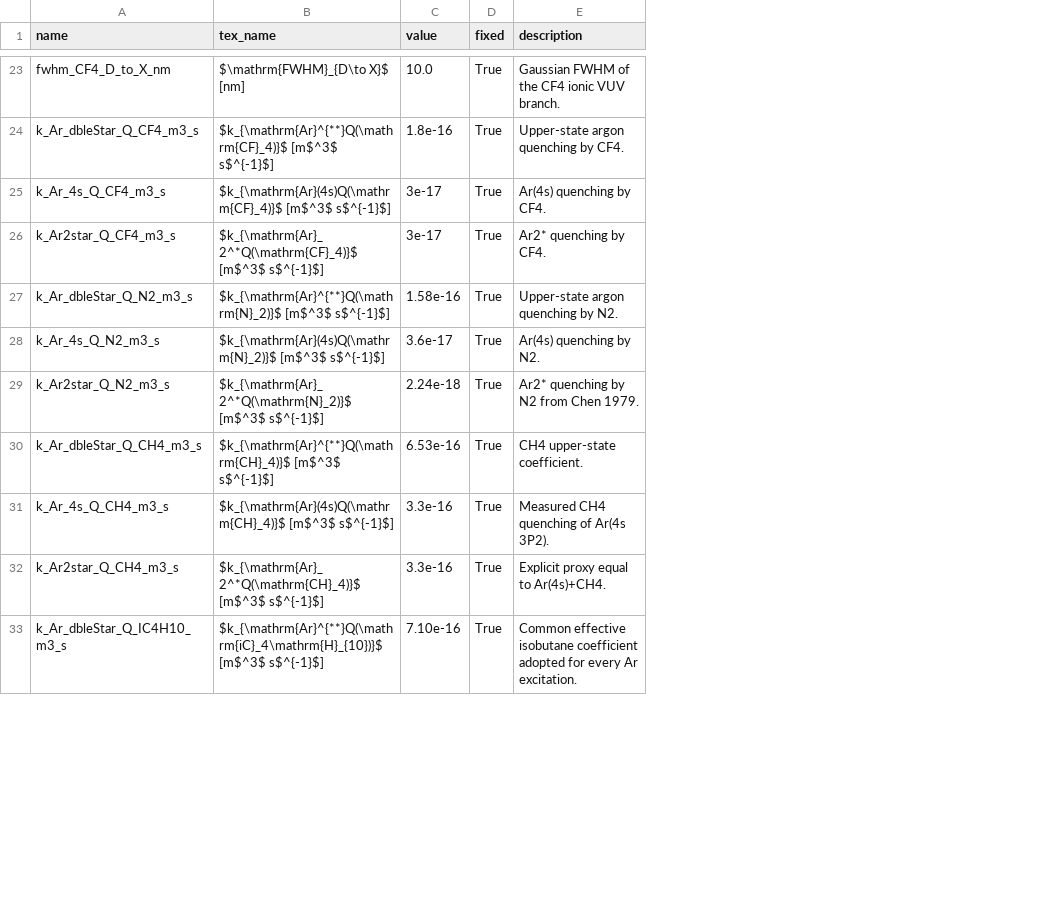
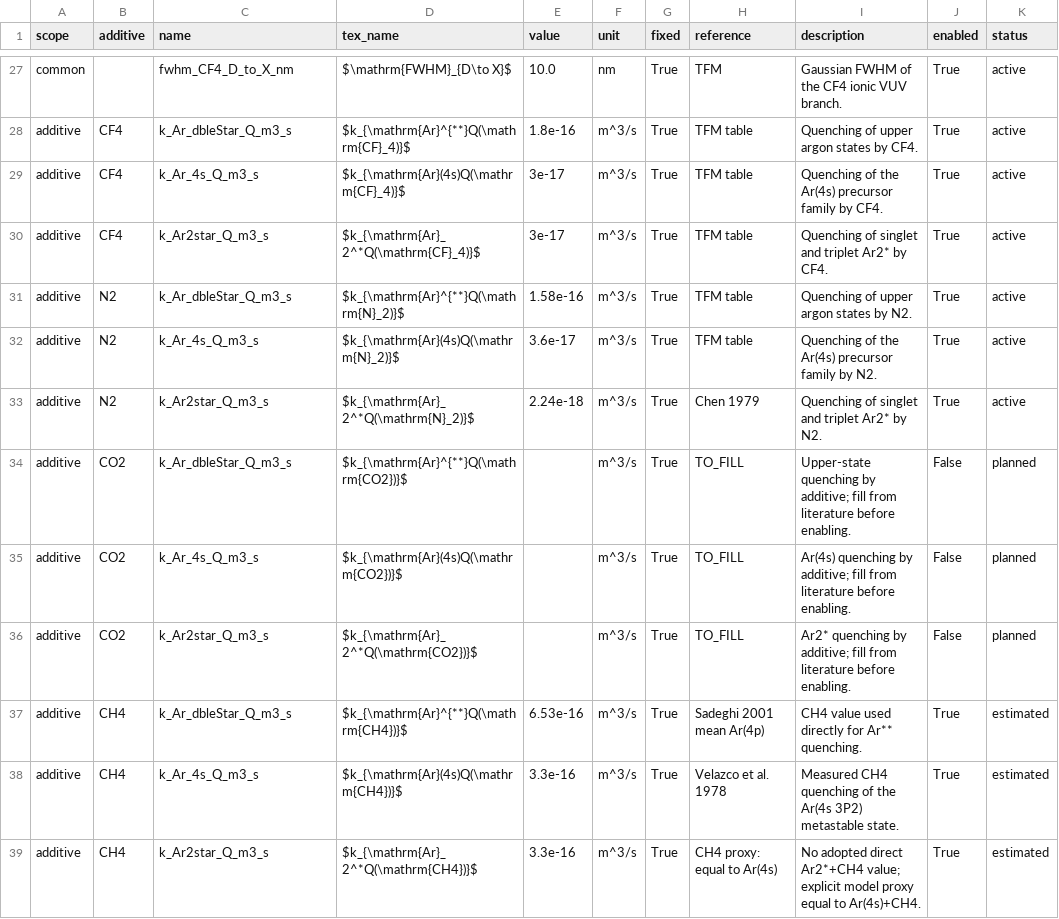
Before and after one commit to Godanitt/secondaryAvalanches, a CSV file: data/parameters/Ar2nd_continium.csv, drawn as a sheet; only a part is shown, gaps mark what is left out; removed rows and columns are numbered as before the commit, all else as after; the diff covers the shown part only; the diff names each change by its address in the sheet, - before the commit and + after, or states it on an @@ line.

Commit message:
Improvement of time excitation + new model of ar vuv

```diff
--- a/data/parameters/Ar2nd_continium.csv
+++ b/data/parameters/Ar2nd_continium.csv
+column A (scope), rows 27-33: common | additive | additive | additive | additive | additive | additive; rows 37-39: all additive
+column B (additive), rows 28-33: CF4 | CF4 | CF4 | N2 | N2 | N2; rows 37-39: all CH4
+column F (unit), rows 27-33: nm | m^3/s | m^3/s | m^3/s | m^3/s | m^3/s | m^3/s; rows 37-39: all m^3/s
+column H (reference), rows 27-33: TFM | TFM table | TFM table | TFM table | TFM table | TFM table | Chen 1979; rows 37-39: Sadeghi 2001 mean Ar(4p) | Velazco et al. 1978 | CH4 proxy: equal to Ar(4s)
+column J (enabled), rows 27-33: all True; rows 37-39: all True
+column K (status), rows 27-33: all active; rows 37-39: all estimated
-D27 (tex_name): $\mathrm{FWHM}_{D\to X}$ [nm]
+D27 (tex_name): $\mathrm{FWHM}_{D\to X}$
-C28 (name): k_Ar_dbleStar_Q_CF4_m3_s
+C28 (name): k_Ar_dbleStar_Q_m3_s
-D28 (tex_name): $k_{\mathrm{Ar}^{**}Q(\mathrm{CF}_4)}$ [m$^3$ s$^{-1}$]
+D28 (tex_name): $k_{\mathrm{Ar}^{**}Q(\mathrm{CF}_4)}$
-I28 (description): Upper-state argon quenching by CF4.
+I28 (description): Quenching of upper argon states by CF4.
-C29 (name): k_Ar_4s_Q_CF4_m3_s
+C29 (name): k_Ar_4s_Q_m3_s
-D29 (tex_name): $k_{\mathrm{Ar}(4s)Q(\mathrm{CF}_4)}$ [m$^3$ s$^{-1}$]
+D29 (tex_name): $k_{\mathrm{Ar}(4s)Q(\mathrm{CF}_4)}$
-I29 (description): Ar(4s) quenching by CF4.
+I29 (description): Quenching of the Ar(4s) precursor family by CF4.
-C30 (name): k_Ar2star_Q_CF4_m3_s
+C30 (name): k_Ar2star_Q_m3_s
-D30 (tex_name): $k_{\mathrm{Ar}_2^*Q(\mathrm{CF}_4)}$ [m$^3$ s$^{-1}$]
+D30 (tex_name): $k_{\mathrm{Ar}_2^*Q(\mathrm{CF}_4)}$
-I30 (description): Ar2* quenching by CF4.
+I30 (description): Quenching of singlet and triplet Ar2* by CF4.
-C31 (name): k_Ar_dbleStar_Q_N2_m3_s
+C31 (name): k_Ar_dbleStar_Q_m3_s
-D31 (tex_name): $k_{\mathrm{Ar}^{**}Q(\mathrm{N}_2)}$ [m$^3$ s$^{-1}$]
+D31 (tex_name): $k_{\mathrm{Ar}^{**}Q(\mathrm{N}_2)}$
-I31 (description): Upper-state argon quenching by N2.
+I31 (description): Quenching of upper argon states by N2.
-C32 (name): k_Ar_4s_Q_N2_m3_s
+C32 (name): k_Ar_4s_Q_m3_s
-D32 (tex_name): $k_{\mathrm{Ar}(4s)Q(\mathrm{N}_2)}$ [m$^3$ s$^{-1}$]
+D32 (tex_name): $k_{\mathrm{Ar}(4s)Q(\mathrm{N}_2)}$
-I32 (description): Ar(4s) quenching by N2.
+I32 (description): Quenching of the Ar(4s) precursor family by N2.
-C33 (name): k_Ar2star_Q_N2_m3_s
+C33 (name): k_Ar2star_Q_m3_s
-D33 (tex_name): $k_{\mathrm{Ar}_2^*Q(\mathrm{N}_2)}$ [m$^3$ s$^{-1}$]
+D33 (tex_name): $k_{\mathrm{Ar}_2^*Q(\mathrm{N}_2)}$
-I33 (description): Ar2* quenching by N2 from Chen 1979.
+I33 (description): Quenching of singlet and triplet Ar2* by N2.
+row 34: additive | CO2 | k_Ar_dbleStar_Q_m3_s | $k_{\mathrm{Ar}^{**}Q(\mathrm{CO2})}$ |  | m^3/s | True | TO_FILL | Upper-state quenching by additive; fill from literature before enabling. | False | planned
+row 35: additive | CO2 | k_Ar_4s_Q_m3_s | $k_{\mathrm{Ar}(4s)Q(\mathrm{CO2})}$ |  | m^3/s | True | TO_FILL | Ar(4s) quenching by additive; fill from literature before enabling. | False | planned
+row 36: additive | CO2 | k_Ar2star_Q_m3_s | $k_{\mathrm{Ar}_2^*Q(\mathrm{CO2})}$ |  | m^3/s | True | TO_FILL | Ar2* quenching by additive; fill from literature before enabling. | False | planned
-C37 (name): k_Ar_dbleStar_Q_CH4_m3_s
+C37 (name): k_Ar_dbleStar_Q_m3_s
-D37 (tex_name): $k_{\mathrm{Ar}^{**}Q(\mathrm{CH}_4)}$ [m$^3$ s$^{-1}$]
+D37 (tex_name): $k_{\mathrm{Ar}^{**}Q(\mathrm{CH4})}$
-I37 (description): CH4 upper-state coefficient.
+I37 (description): CH4 value used directly for Ar** quenching.
-C38 (name): k_Ar_4s_Q_CH4_m3_s
+C38 (name): k_Ar_4s_Q_m3_s
-D38 (tex_name): $k_{\mathrm{Ar}(4s)Q(\mathrm{CH}_4)}$ [m$^3$ s$^{-1}$]
+D38 (tex_name): $k_{\mathrm{Ar}(4s)Q(\mathrm{CH4})}$
-I38 (description): …quenching of Ar(4s 3P2).
+I38 (description): …quenching of the Ar(4s 3P2) metastable state.
-C39 (name): k_Ar2star_Q_CH4_m3_s
+C39 (name): k_Ar2star_Q_m3_s
-D39 (tex_name): $k_{\mathrm{Ar}_2^*Q(\mathrm{CH}_4)}$ [m$^3$ s$^{-1}$]
+D39 (tex_name): $k_{\mathrm{Ar}_2^*Q(\mathrm{CH4})}$
-I39 (description): Explicit proxy equal…
+I39 (description): No adopted direct Ar2*+CH4 value; explicit model proxy equal…
-row 33: k_Ar_dbleStar_Q_IC4H10_m3_s | $k_{\mathrm{Ar}^{**}Q(\mathrm{iC}_4\mathrm{H}_{10})}$ [m$^3$ s$^{-1}$] | 7.10e-16 | True | Common effective isobutane coefficient adopted for every Ar excitation.
```
Also changed, not shown: 7 added rows, 2 removed rows and 22 edited cells elsewhere in this file, data/parameters/ArCF4_primary.csv, data/parameters/ArCF4_primary_secondary.csv, 7 other files.
